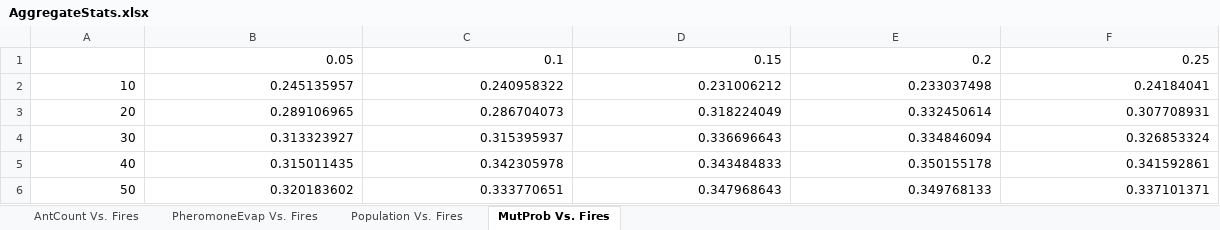
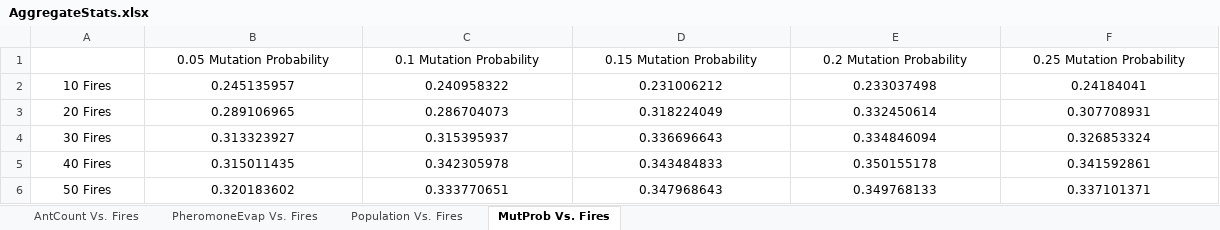
Before and after one commit to kshaji3/ACO-drone-firefighting, an Excel workbook: Data-Analysis/AggregateStats.xlsx, sheet MutProb Vs. Fires, drawn as a sheet; values as stored, in another font and other column widths than the file's, no borders; removed rows and columns are numbered as before the commit, all else as after; the diff names each change by its address in the sheet, - before the commit and + after, or states it on an @@ line.

```diff
--- a/Data-Analysis/AggregateStats.xlsx (sheet MutProb Vs. Fires)
+++ b/Data-Analysis/AggregateStats.xlsx (sheet MutProb Vs. Fires)
-row 1:  | 0.05 | 0.1 | 0.15 | 0.2 | 0.25
+row 1:  | 0.05 Mutation Probability | 0.1 Mutation Probability | 0.15 Mutation Probability | 0.2 Mutation Probability | 0.25 Mutation Probability
-A2: 10
+A2: 10 Fires
-A2:F6 alignment: right
+A2:F6 alignment: center
-A3: 20
+A3: 20 Fires
-A4: 30
+A4: 30 Fires
-A5: 40
+A5: 40 Fires
-A6: 50
+A6: 50 Fires
```
Also changed, not shown: sheet AntCount Vs. Fires, sheet Population Vs. Fires, sheet PheromoneEvap Vs. Fires, data-manipulation/northeast-samples.xlsx, data-manipulation/northwest-samples.xlsx, 43 other files.
